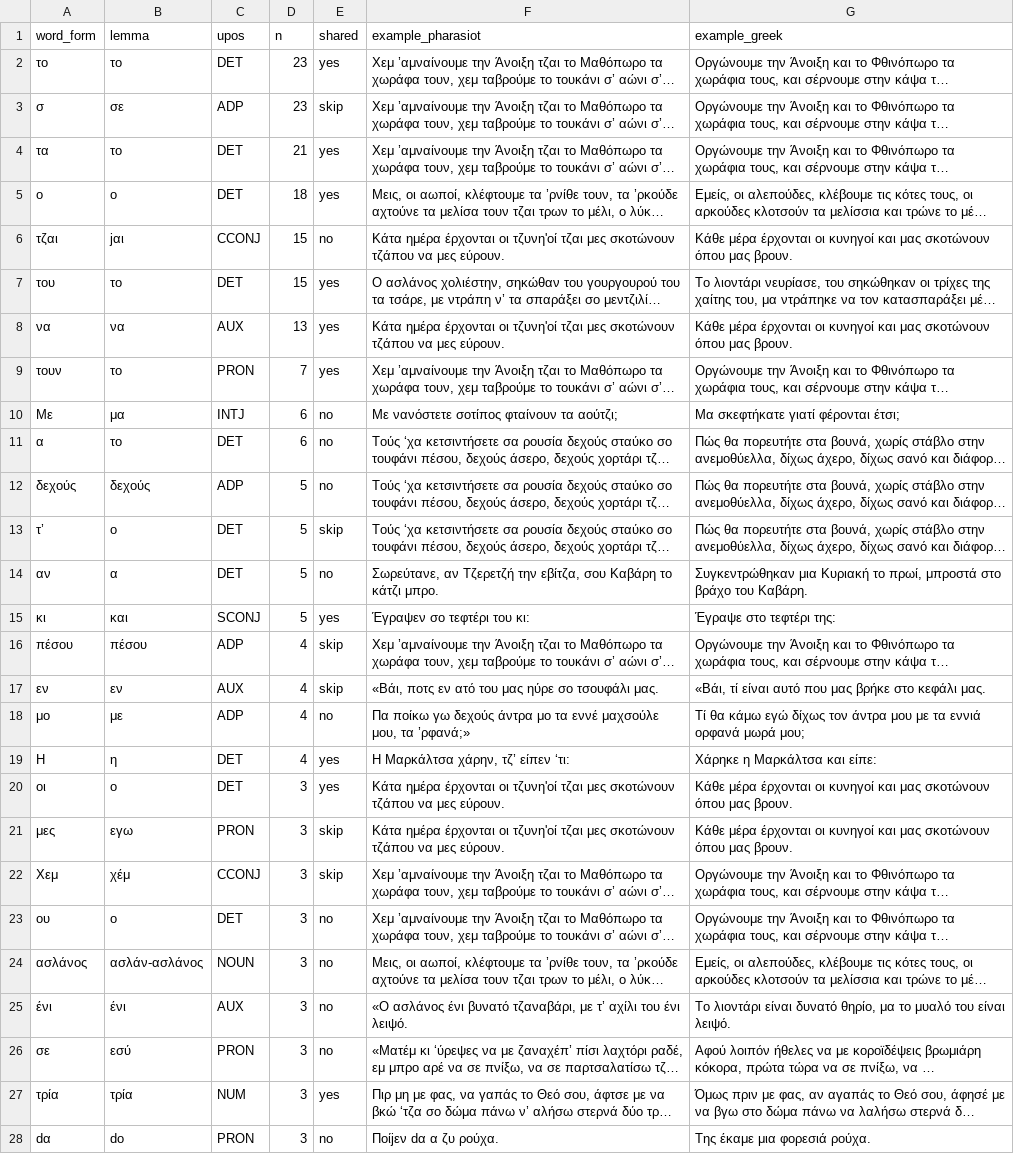
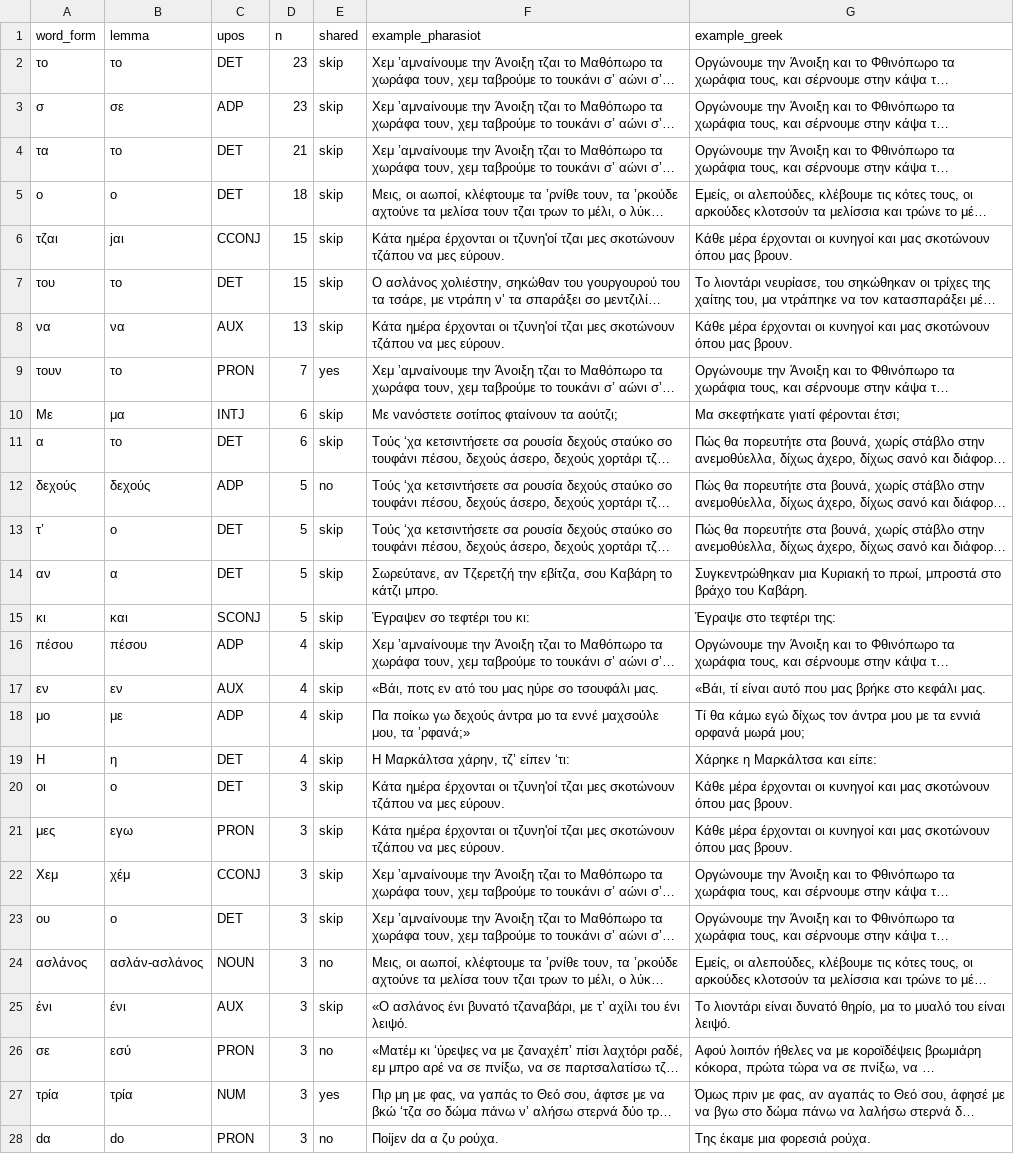
Before and after one commit to elenvlig/pharasiot-llm-eval, a TSV file: Greek_ratio_density/lexical_density_words.tsv, drawn as a sheet; only a part is shown; long unchanged cells end in …; the diff covers the shown part only; the diff names each change by its address in the sheet, - before the commit and + after, or states it on an @@ line.

```diff
--- a/Greek_ratio_density/lexical_density_words.tsv
+++ b/Greek_ratio_density/lexical_density_words.tsv
-E2 (shared): yes
+E2 (shared): skip
-E4:E5 (shared): yes
+E4:E5 (shared): skip
-E6 (shared): no
+E6 (shared): skip
-E7:E8 (shared): yes
+E7:E8 (shared): skip
-E10:E11 (shared): no
+E10:E11 (shared): skip
-E14 (shared): no
+E14 (shared): skip
-E15 (shared): yes
+E15 (shared): skip
-E18 (shared): no
+E18 (shared): skip
-E19:E20 (shared): yes
+E19:E20 (shared): skip
-E23 (shared): no
+E23 (shared): skip
-E25 (shared): no
+E25 (shared): skip
```
Also changed, not shown: 4 added rows and 28 edited cells elsewhere in this file, 1 other file.
